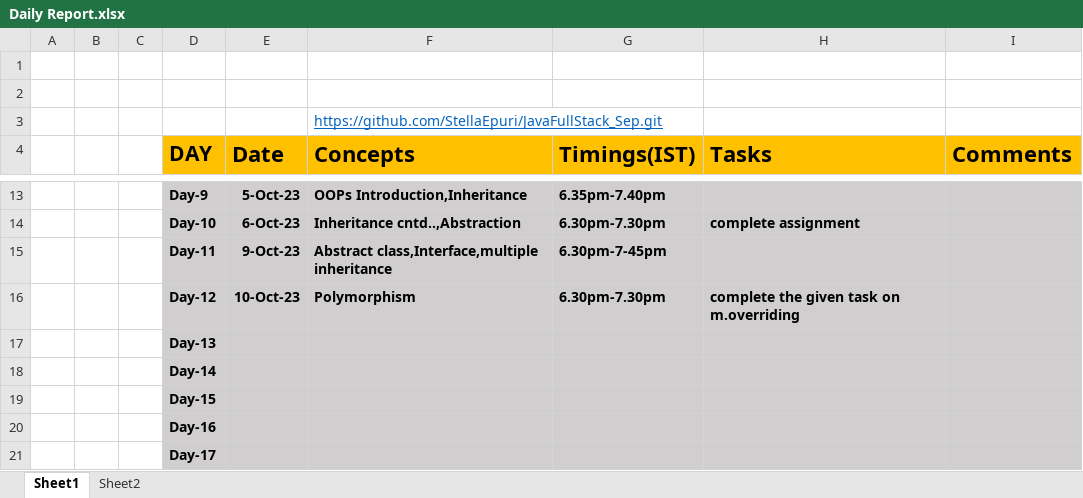
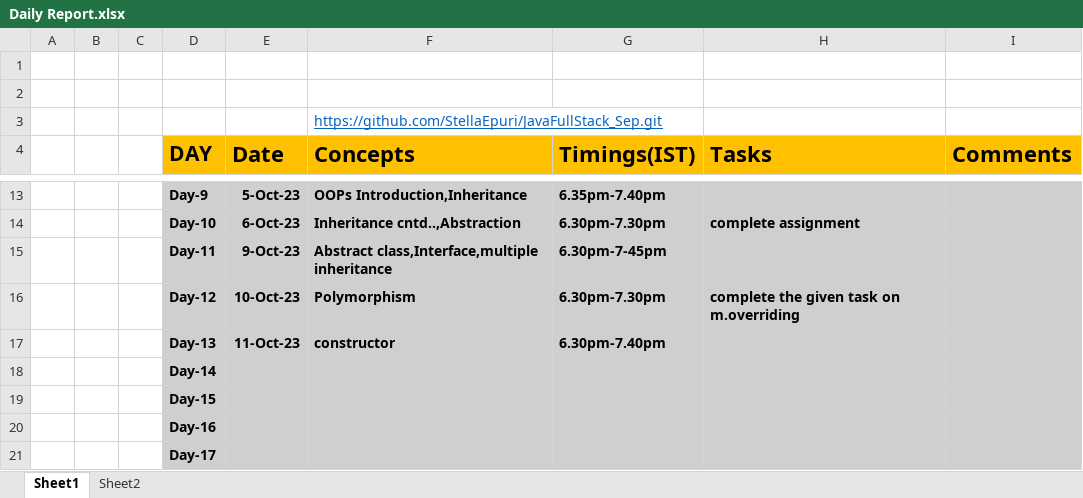
Before and after one commit to StellaEpuri/JavaFullStack_Sep, an Excel workbook: Daily Report.xlsx, sheet Sheet1, drawn as a sheet; only a part is shown, gaps mark what is left out; values as stored, in another font and other column widths than the file's, no borders; removed rows and columns are numbered as before the commit, all else as after; the diff names each change by its address in the sheet, - before the commit and + after, or states it on an @@ line.

```diff
--- a/Daily Report.xlsx (sheet Sheet1)
+++ b/Daily Report.xlsx (sheet Sheet1)
-row 17:  |  |  | Day-13
+row 17:  |  |  | Day-13 | 11-Oct-23 | constructor | 6.30pm-7.40pm
```
Also changed, not shown: 1 other file.
